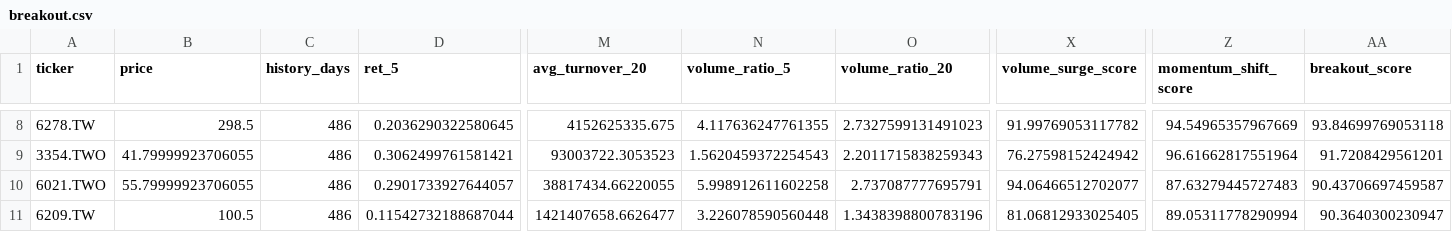
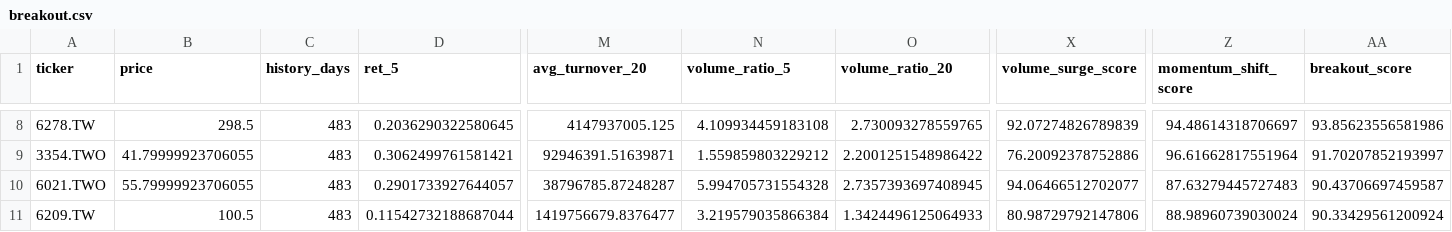
Before and after one commit to tru716747sai-lab/taiwan-momentum-radar, a CSV file: reports/breakout.csv, drawn as a sheet; only a part is shown, gaps mark what is left out; the diff covers the shown part only; the diff names each change by its address in the sheet, - before the commit and + after, or states it on an @@ line.

```diff
--- a/reports/breakout.csv
+++ b/reports/breakout.csv
-C8:C11 (history_days): 486
+C8:C11 (history_days): 483
-M8 (avg_turnover_20): 4152625335.675
+M8 (avg_turnover_20): 4147937005.125
-N8 (volume_ratio_5): 4.117636247761355
+N8 (volume_ratio_5): 4.109934459183108
-O8 (volume_ratio_20): 2.7327599131491023
+O8 (volume_ratio_20): 2.730093278559765
-X8 (volume_surge_score): 91.99769053117782
+X8 (volume_surge_score): 92.07274826789839
-Z8 (momentum_shift_score): 94.54965357967669
+Z8 (momentum_shift_score): 94.48614318706697
-AA8 (breakout_score): 93.84699769053118
+AA8 (breakout_score): 93.85623556581986
-M9 (avg_turnover_20): 93003722.3053523
+M9 (avg_turnover_20): 92946391.51639871
-N9 (volume_ratio_5): 1.5620459372254543
+N9 (volume_ratio_5): 1.559859803229212
-O9 (volume_ratio_20): 2.2011715838259343
+O9 (volume_ratio_20): 2.2001251548986422
-X9 (volume_surge_score): 76.27598152424942
+X9 (volume_surge_score): 76.20092378752886
-AA9 (breakout_score): 91.7208429561201
+AA9 (breakout_score): 91.70207852193997
-M10 (avg_turnover_20): 38817434.66220055
+M10 (avg_turnover_20): 38796785.87248287
-N10 (volume_ratio_5): 5.998912611602258
+N10 (volume_ratio_5): 5.994705731554328
-O10 (volume_ratio_20): 2.737087777695791
+O10 (volume_ratio_20): 2.7357393697408945
-M11 (avg_turnover_20): 1421407658.6626477
+M11 (avg_turnover_20): 1419756679.8376477
-N11 (volume_ratio_5): 3.226078590560448
+N11 (volume_ratio_5): 3.219579035866384
-O11 (volume_ratio_20): 1.3438398800783196
+O11 (volume_ratio_20): 1.3424496125064933
-X11 (volume_surge_score): 81.06812933025405
+X11 (volume_surge_score): 80.98729792147806
-Z11 (momentum_shift_score): 89.05311778290994
+Z11 (momentum_shift_score): 88.98960739030024
-AA11 (breakout_score): 90.3640300230947
+AA11 (breakout_score): 90.33429561200924
```
Also changed, not shown: 32 edited cells elsewhere in this file, reports/breakout_full.csv, reports/ignition_full.csv, 5 other files.
